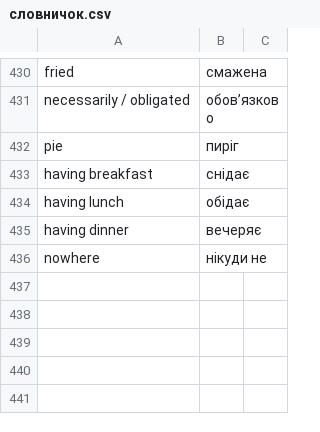
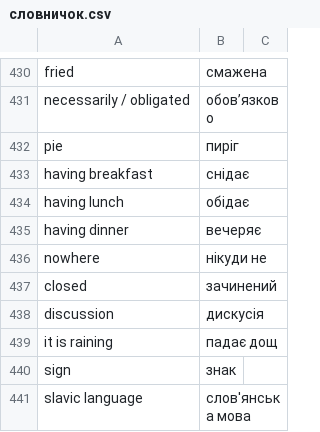
Before and after one commit to boonleng/ankicard, a CSV file: словничок.csv, drawn as a sheet; only a part is shown, gaps mark what is left out; the diff names each change by its address in the sheet, - before the commit and + after, or states it on an @@ line.

Commit message:
More words

```diff
--- a/словничок.csv
+++ b/словничок.csv
+row 437: closed | зачинений
+row 438: discussion | дискусія
+row 439: it is raining | падає дощ
+row 440: sign | знак
+row 441: slavic language | слов'янська мова
```
